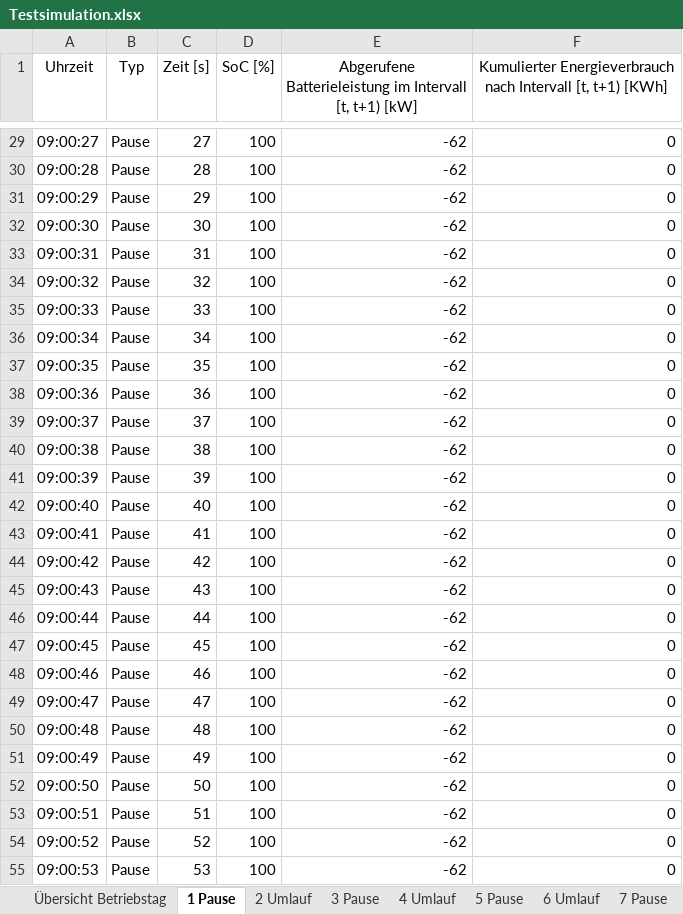
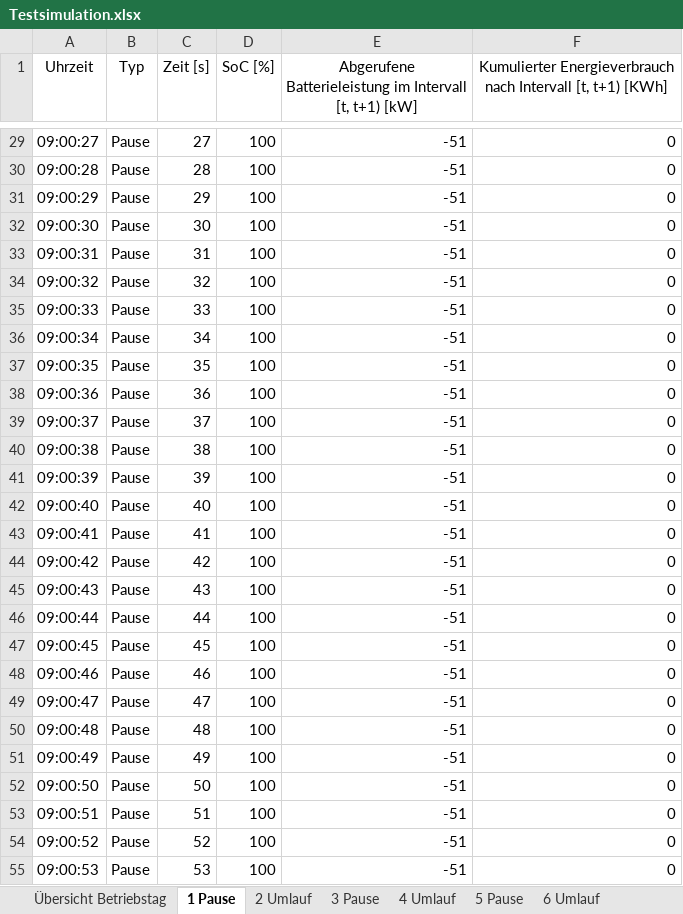
Before and after one commit to fabiofrank/Bachelorarbeit, an Excel workbook: Outputdateien/Testsimulation.xlsx, sheet 1 Pause, drawn as a sheet; only a part is shown, gaps mark what is left out; values as stored, in another font and other column widths than the file's, no borders; table styles not drawn; the diff covers the shown part only; the diff names each change by its address in the sheet, - before the commit and + after, or states it on an @@ line.

Commit message:
Ausgabe einer Pause, auch wenn diese nicht stattfinden kann / Klimatisierung während Pause / Verhindern, dass Bus mehrmals an gleicher Bushaltestelle hält

```diff
--- a/Outputdateien/Testsimulation.xlsx (sheet 1 Pause)
+++ b/Outputdateien/Testsimulation.xlsx (sheet 1 Pause)
-sheet tab: 7 Pause
-E29:E55: -62
+E29:E55: -51
```
Also changed, not shown: 1774 edited cells elsewhere in this sheet, sheet 4 Umlauf, sheet 6 Umlauf, sheet 5 Pause, sheet 3 Pause, sheet 2 Umlauf, sheet Übersicht Betriebstag, Inputdateien/Input.xlsx, 4 other files.
